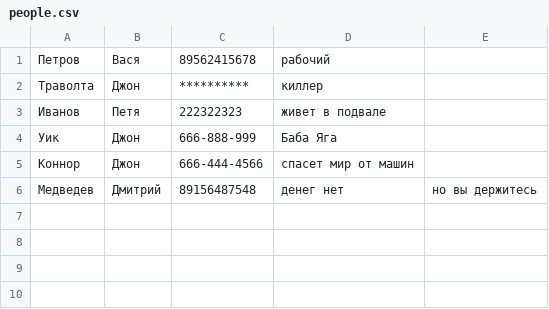
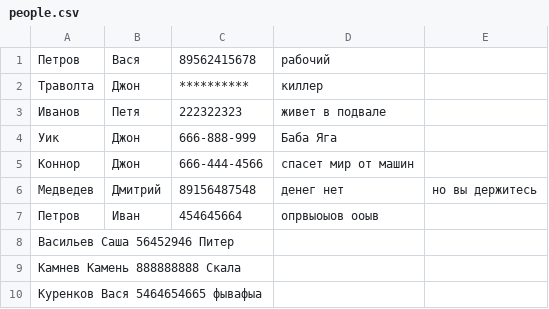
Before and after one commit to Yammazaki/Python-111, a CSV file: DZ7/people.csv, drawn as a sheet.

```diff
--- a/DZ7/people.csv
+++ b/DZ7/people.csv
@@ -6 +6,5 @@
 Медведев, Дмитрий, 89156487548, денег нет, но вы держитесь
+Петров, Иван, 454645664, опрвыоыов ооыв
+Васильев Саша 56452946 Питер
+Камнев Камень 888888888 Скала
+Куренков Вася 5464654665 фывафыа
```
Also changed, not shown: 3 other files.
